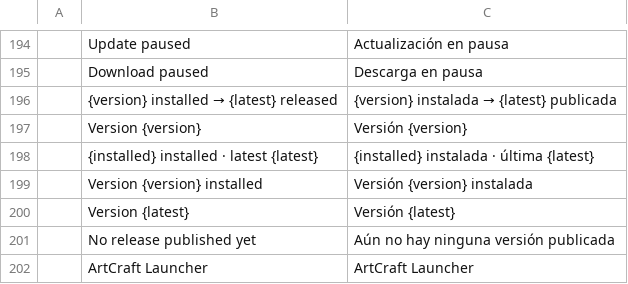
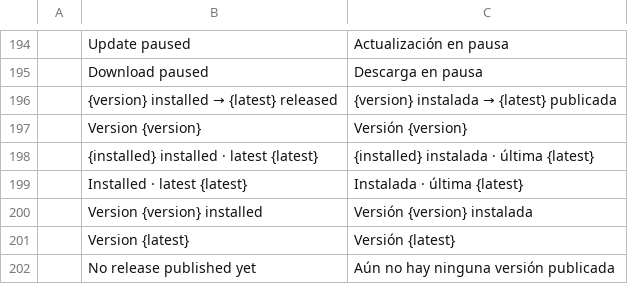
Before and after one commit to 00xJS/craft-launcher, a TSV file: crates/ui-egui/src/i18n/es.tsv, drawn as a sheet; only a part is shown, gaps mark what is left out; the shorter side is filled out with more unchanged rows; the diff names each change by its address in the sheet, - before the commit and + after, or states it on an @@ line.

```diff
--- a/crates/ui-egui/src/i18n/es.tsv
+++ b/crates/ui-egui/src/i18n/es.tsv
+row 199:  | Installed · latest {latest} | Instalada · última {latest}
```
